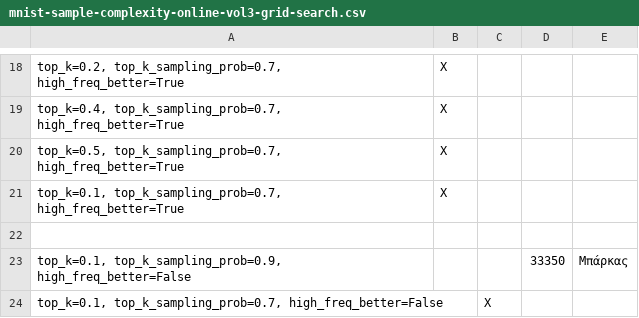
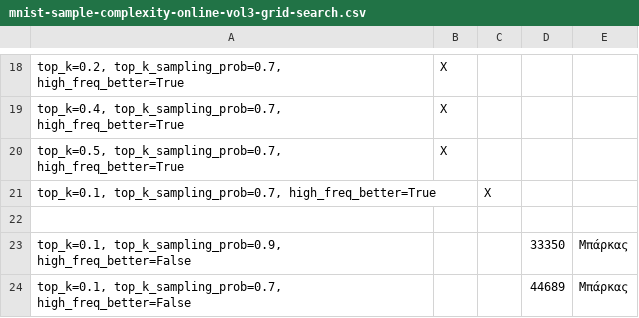
Before and after one commit to nickxir12/PatRec_Project_2024-2025, a CSV file: MNIST_code/mnist-sample-complexity-online-vol3-grid-search.csv, drawn as a sheet; only a part is shown, gaps mark what is left out.

Commit message:
Update mnist-sample-complexity-online-vol3-grid-search.csv

```diff
--- a/MNIST_code/mnist-sample-complexity-online-vol3-grid-search.csv
+++ b/MNIST_code/mnist-sample-complexity-online-vol3-grid-search.csv
@@ -20,5 +20,5 @@
 "top_k=0.5, top_k_sampling_prob=0.7, high_freq_better=True",Χ,,,
-"top_k=0.1, top_k_sampling_prob=0.7, high_freq_better=True",X,,,
+"top_k=0.1, top_k_sampling_prob=0.7, high_freq_better=True",,Χ,,
 ,,,,
 "top_k=0.1, top_k_sampling_prob=0.9, high_freq_better=False",,,33350,Μπάρκας
-"top_k=0.1, top_k_sampling_prob=0.7, high_freq_better=False",,Χ,,
+"top_k=0.1, top_k_sampling_prob=0.7, high_freq_better=False",,,44689,Μπάρκας
```
